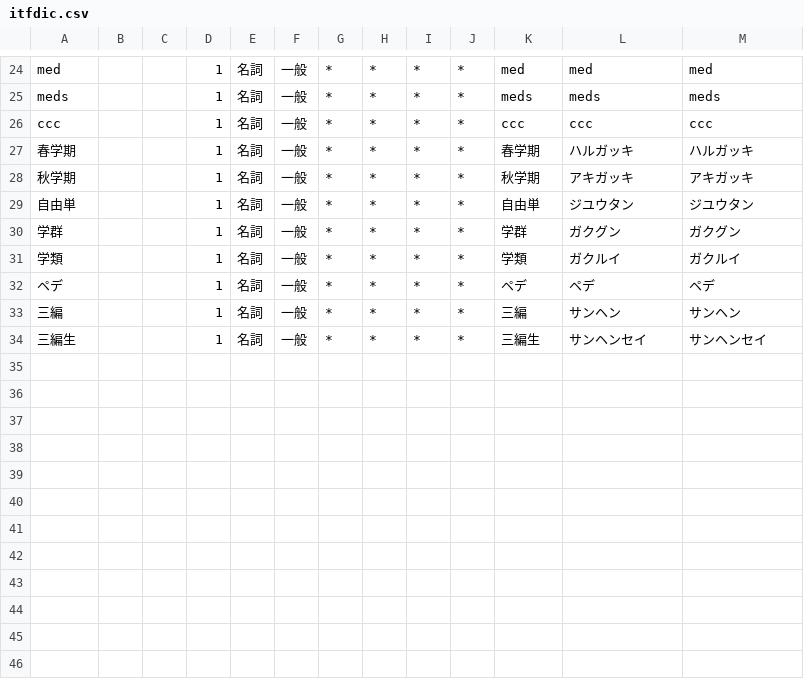
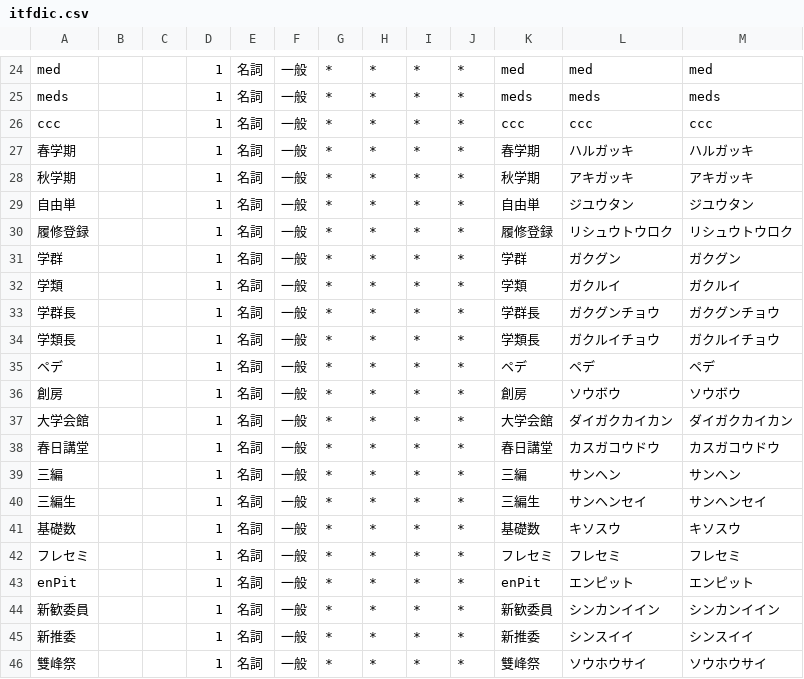
Before and after one commit to nandenjin/itfdic, a CSV file: src/itfdic.csv, drawn as a sheet; only a part is shown, gaps mark what is left out.

```diff
--- a/src/itfdic.csv
+++ b/src/itfdic.csv
@@ -29,6 +29,18 @@ ccc,,,1,名詞,一般,*,*,*,*,ccc,ccc,ccc
 自由単,,,1,名詞,一般,*,*,*,*,自由単,ジユウタン,ジユウタン
+履修登録,,,1,名詞,一般,*,*,*,*,履修登録,リシュウトウロク,リシュウトウロク
 学群,,,1,名詞,一般,*,*,*,*,学群,ガクグン,ガクグン
 学類,,,1,名詞,一般,*,*,*,*,学類,ガクルイ,ガクルイ
+学群長,,,1,名詞,一般,*,*,*,*,学群長,ガクグンチョウ,ガクグンチョウ
+学類長,,,1,名詞,一般,*,*,*,*,学類長,ガクルイチョウ,ガクルイチョウ
 ペデ,,,1,名詞,一般,*,*,*,*,ペデ,ペデ,ペデ
+創房,,,1,名詞,一般,*,*,*,*,創房,ソウボウ,ソウボウ
+大学会館,,,1,名詞,一般,*,*,*,*,大学会館,ダイガクカイカン,ダイガクカイカン
+春日講堂,,,1,名詞,一般,*,*,*,*,春日講堂,カスガコウドウ,カスガコウドウ
 三編,,,1,名詞,一般,*,*,*,*,三編,サンヘン,サンヘン
 三編生,,,1,名詞,一般,*,*,*,*,三編生,サンヘンセイ,サンヘンセイ
+基礎数,,,1,名詞,一般,*,*,*,*,基礎数,キソスウ,キソスウ
+フレセミ,,,1,名詞,一般,*,*,*,*,フレセミ,フレセミ,フレセミ
+enPit,,,1,名詞,一般,*,*,*,*,enPit,エンピット,エンピット
+新歓委員,,,1,名詞,一般,*,*,*,*,新歓委員,シンカンイイン,シンカンイイン
+新推委,,,1,名詞,一般,*,*,*,*,新推委,シンスイイ,シンスイイ
+雙峰祭,,,1,名詞,一般,*,*,*,*,雙峰祭,ソウホウサイ,ソウホウサイ
```
Also changed, not shown: 1 other file.
